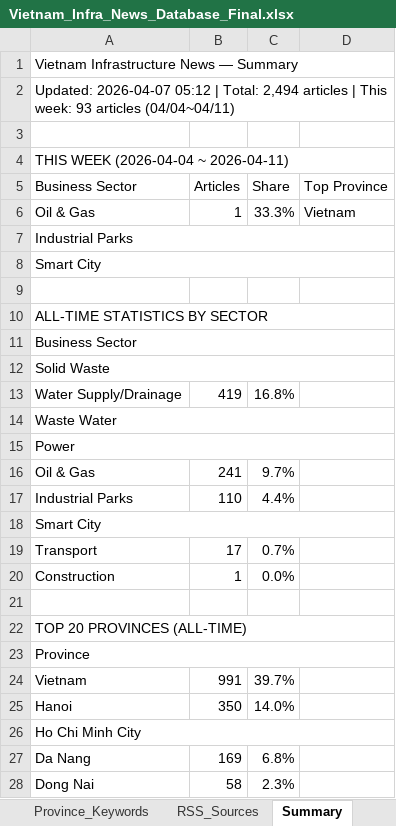
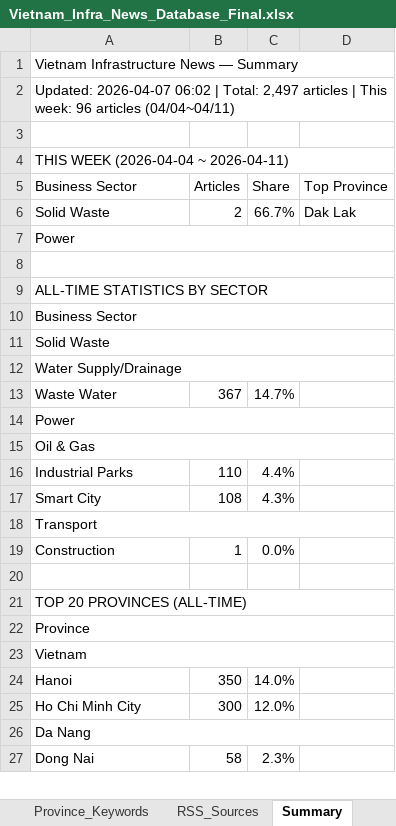
Before and after one commit to hms4792/vietnam-infra-news, an Excel workbook: data/database/Vietnam_Infra_News_Database_Final.xlsx, sheet Summary, drawn as a sheet; only a part is shown; values as stored, in another font and other column widths than the file's, no cell formats; removed rows and columns are numbered as before the commit, all else as after; the diff covers the shown part only; the diff names each change by its address in the sheet, - before the commit and + after, or states it on an @@ line.

```diff
--- a/data/database/Vietnam_Infra_News_Database_Final.xlsx (sheet Summary)
+++ b/data/database/Vietnam_Infra_News_Database_Final.xlsx (sheet Summary)
-A2 (Business Sector): Updated: 2026-04-07 05:12 | Total: 2,494 articles | This week: 93 articles (04/04~04/11)
+A2 (Business Sector): Updated: 2026-04-07 06:02 | Total: 2,497 articles | This week: 96 articles (04/04~04/11)
-row 6: Oil & Gas | 1 | 33.3% | Vietnam
-row 7: Industrial Parks
+row 6: Solid Waste | 2 | 66.7% | Dak Lak
-A7 (Business Sector): Smart City
+A7 (Business Sector): Power
+A8:D8 merged
+A12:D12 merged
-B12 (Articles): 419
+B12 (Articles): (empty)
-C12 (Share): 16.8%
+C12 (Share): (empty)
-A14:D14 merged
-B13 (Articles): (empty)
+B13 (Articles): 367
-C13 (Share): (empty)
+C13 (Share): 14.7%
+A15:D15 merged
-B15 (Articles): 241
+B15 (Articles): (empty)
-C15 (Share): 9.7%
+C15 (Share): (empty)
-A18:D18 merged
-B17 (Articles): (empty)
+B17 (Articles): 108
-C17 (Share): (empty)
+C17 (Share): 4.3%
+A18:D18 merged
-B18 (Articles): 17
+B18 (Articles): (empty)
-C18 (Share): 0.7%
+C18 (Share): (empty)
+A23:D23 merged
-B23 (Articles): 991
+B23 (Articles): (empty)
-C23 (Share): 39.7%
+C23 (Share): (empty)
-A26:D26 merged
-B25 (Articles): (empty)
+B25 (Articles): 300
-C25 (Share): (empty)
+C25 (Share): 12.0%
+A26:D26 merged
-B26 (Articles): 169
+B26 (Articles): (empty)
-C26 (Share): 6.8%
+C26 (Share): (empty)
```
Also changed, not shown: 1 added row, 1 removed row, 6 edited cells and merged cells elsewhere in this sheet, sheet News Database, sheet Keywords History, sheet Keyword History, sheet Collection_Log, cell formats, 3 other files.
